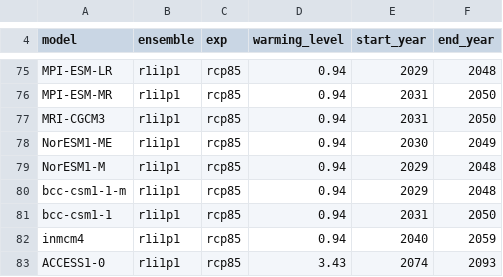
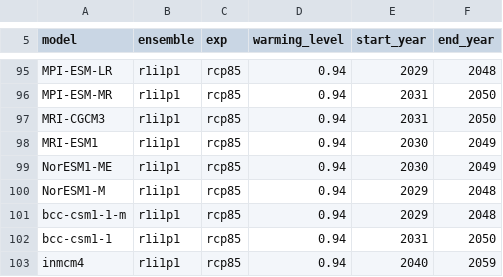
Before and after one commit to mathause/cmip_warming_levels, a CSV file: warming_levels/cmip5/csv/cmip5_warming_levels_one_ens_1995_2014.csv, drawn as a sheet; only a part is shown, gaps mark what is left out; the shorter side is filled out with more unchanged rows; the diff covers the shown part only.

```diff
--- a/warming_levels/cmip5/csv/cmip5_warming_levels_one_ens_1995_2014.csv
+++ b/warming_levels/cmip5/csv/cmip5_warming_levels_one_ens_1995_2014.csv
@@ -77,2 +97,3 @@ MPI-ESM-MR, r1i1p1, rcp85, 0.94, 2031, 2050
 MRI-CGCM3, r1i1p1, rcp85, 0.94, 2031, 2050
+MRI-ESM1, r1i1p1, rcp85, 0.94, 2030, 2049
 NorESM1-ME, r1i1p1, rcp85, 0.94, 2030, 2049
```
Also changed, not shown: 24 added rows and 1 edited cell elsewhere in this file, warming_levels/cmip5_all_ens/csv/cmip5_warming_levels_all_ens_1995_2014.csv, 2 other files.
